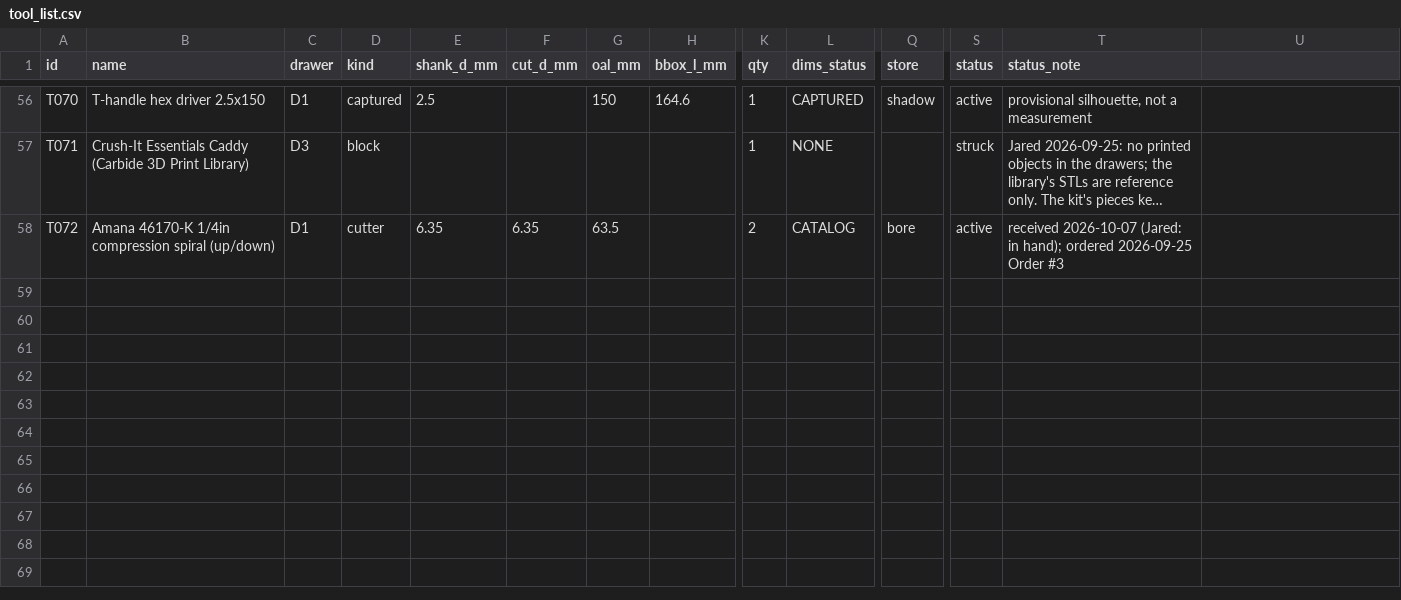
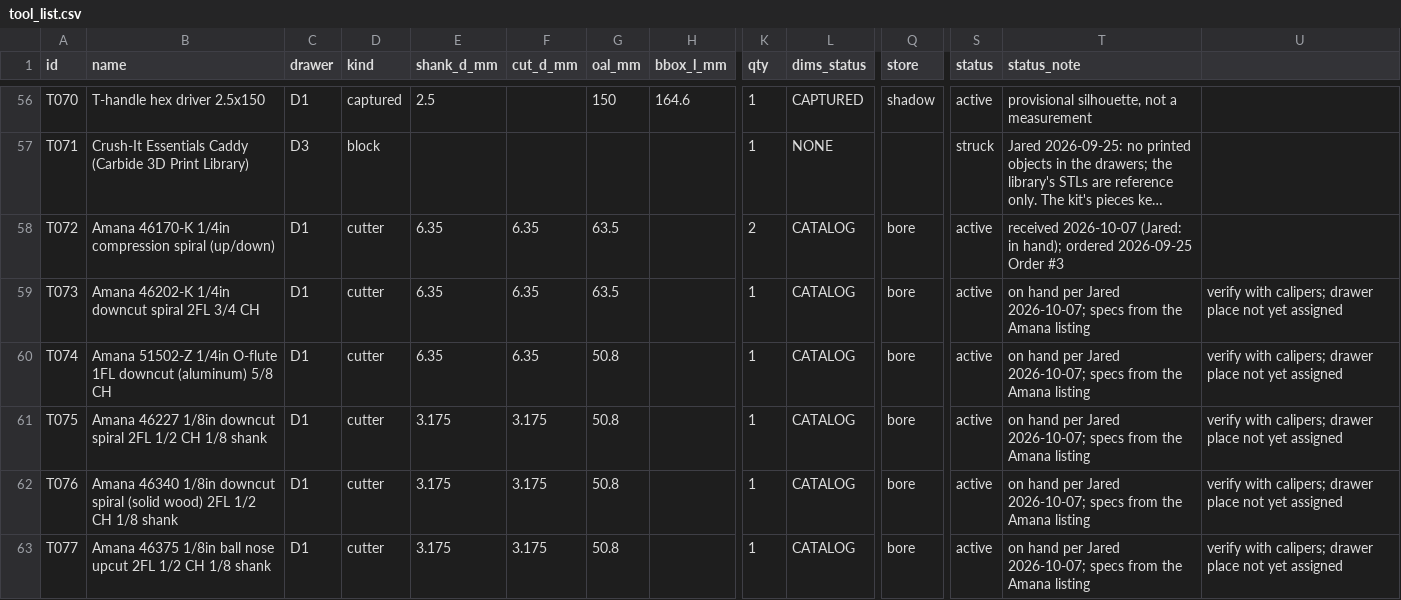
Before and after one commit to flyinthelyceum/fabrication, a CSV file: stations/cnc_shapeoko/tools/tool_list.csv, drawn as a sheet; only a part is shown, gaps mark what is left out; long unchanged cells end in …; rows hold the shown columns only; the diff names each change by its address in the sheet, - before the commit and + after, or states it on an @@ line.

```diff
--- a/stations/cnc_shapeoko/tools/tool_list.csv
+++ b/stations/cnc_shapeoko/tools/tool_list.csv
+row 59: T073 | Amana 46202-K 1/4in downcut spiral 2FL 3/4 CH | D1 | cutter | 6.35 | 6.35 | 63.5 |  | 1 | CATALOG | bore | active | on hand per Jared 2026-10-07; specs from the Amana listing | verify with calipers; drawer place not yet assigned
+row 60: T074 | Amana 51502-Z 1/4in O-flute 1FL downcut (aluminum) 5/8 CH | D1 | cutter | 6.35 | 6.35 | 50.8 |  | 1 | CATALOG | bore | active | on hand per Jared 2026-10-07; specs from the Amana listing | verify with calipers; drawer place not yet assigned
+row 61: T075 | Amana 46227 1/8in downcut spiral 2FL 1/2 CH 1/8 shank | D1 | cutter | 3.175 | 3.175 | 50.8 |  | 1 | CATALOG | bore | active | on hand per Jared 2026-10-07; specs from the Amana listing | verify with calipers; drawer place not yet assigned
+row 62: T076 | Amana 46340 1/8in downcut spiral (solid wood) 2FL 1/2 CH 1/8 shank | D1 | cutter | 3.175 | 3.175 | 50.8 |  | 1 | CATALOG | bore | active | on hand per Jared 2026-10-07; specs from the Amana listing | verify with calipers; drawer place not yet assigned
+row 63: T077 | Amana 46375 1/8in ball nose upcut 2FL 1/2 CH 1/8 shank | D1 | cutter | 3.175 | 3.175 | 50.8 |  | 1 | CATALOG | bore | active | on hand per Jared 2026-10-07; specs from the Amana listing | verify with calipers; drawer place not yet assigned
```
